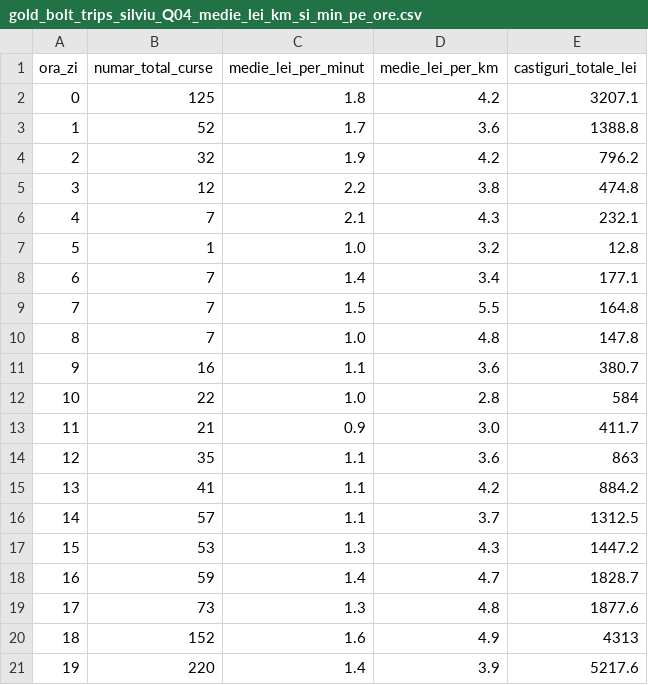
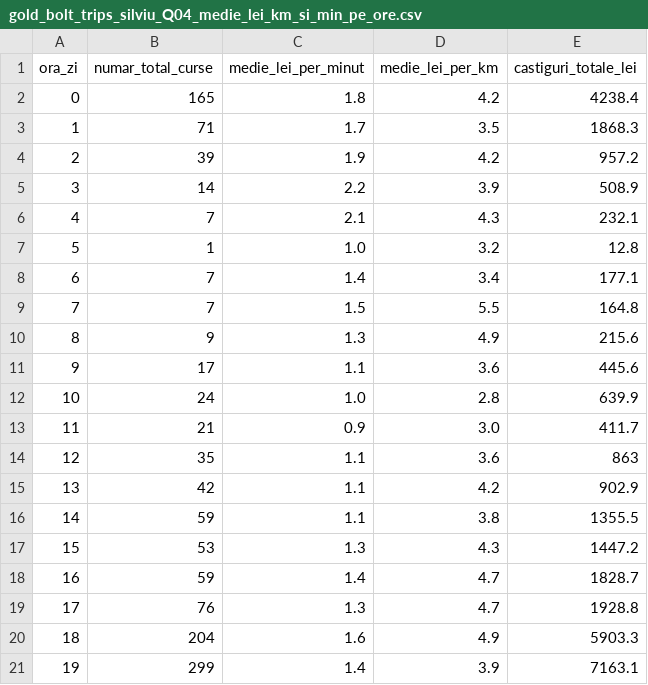
Before and after one commit to SilwiuEduard/bolt-trips-analysis-2026-bucharest-romania, a CSV file: data/data_gold/gold_bolt_trips_silviu_Q04_medie_lei_km_si_min_pe_ore.csv, drawn as a sheet; only a part is shown; the diff covers the shown part only.

```diff
--- a/data/data_gold/gold_bolt_trips_silviu_Q04_medie_lei_km_si_min_pe_ore.csv
+++ b/data/data_gold/gold_bolt_trips_silviu_Q04_medie_lei_km_si_min_pe_ore.csv
@@ -1,6 +1,6 @@
 ora_zi,numar_total_curse,medie_lei_per_minut,medie_lei_per_km,castiguri_totale_lei
-0,125,1.8,4.2,3207.1
-1,52,1.7,3.6,1388.8
-2,32,1.9,4.2,796.2
-3,12,2.2,3.8,474.8
+0,165,1.8,4.2,4238.4
+1,71,1.7,3.5,1868.3
+2,39,1.9,4.2,957.2
+3,14,2.2,3.9,508.9
 4,7,2.1,4.3,232.1
@@ -9,13 +9,13 @@ ora_zi,numar_total_curse,medie_lei_per_minut,medie_lei_per_km,castiguri_totale_l
 7,7,1.5,5.5,164.8
-8,7,1.0,4.8,147.8
-9,16,1.1,3.6,380.7
-10,22,1.0,2.8,584
+8,9,1.3,4.9,215.6
+9,17,1.1,3.6,445.6
+10,24,1.0,2.8,639.9
 11,21,0.9,3.0,411.7
 12,35,1.1,3.6,863
-13,41,1.1,4.2,884.2
-14,57,1.1,3.7,1312.5
+13,42,1.1,4.2,902.9
+14,59,1.1,3.8,1355.5
 15,53,1.3,4.3,1447.2
 16,59,1.4,4.7,1828.7
-17,73,1.3,4.8,1877.6
-18,152,1.6,4.9,4313
-19,220,1.4,3.9,5217.6
+17,76,1.3,4.7,1928.8
+18,204,1.6,4.9,5903.3
+19,299,1.4,3.9,7163.1
```
Also changed, not shown: 12 edited cells elsewhere in this file, data/data_gold/gold_bolt_trips_silviu_Q05_medie_lei_km_si_min_pe_zile.csv, data/data_gold/gold_bolt_trips_silviu_Q08_segmentare_pe_lungime_cursa.csv, 9 other files.
